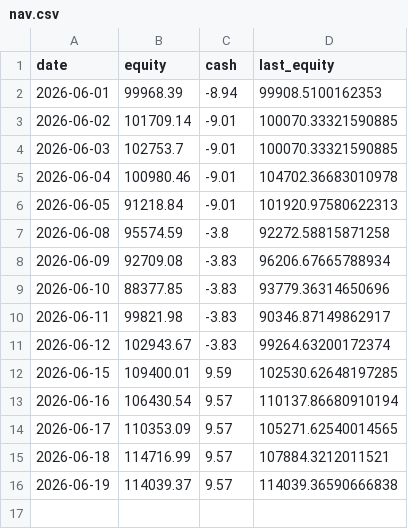
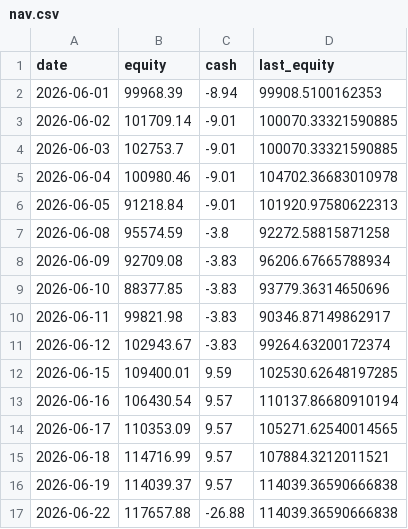
Before and after one commit to JeffGe911/Quant-paper-, a CSV file: nav.csv, drawn as a sheet.

```diff
--- a/nav.csv
+++ b/nav.csv
@@ -16 +16,2 @@ date,equity,cash,last_equity
 2026-06-19,114039.37,9.57,114039.36590666838
+2026-06-22,117657.88,-26.88,114039.36590666838
```
Also changed, not shown: concentration_log.csv.
